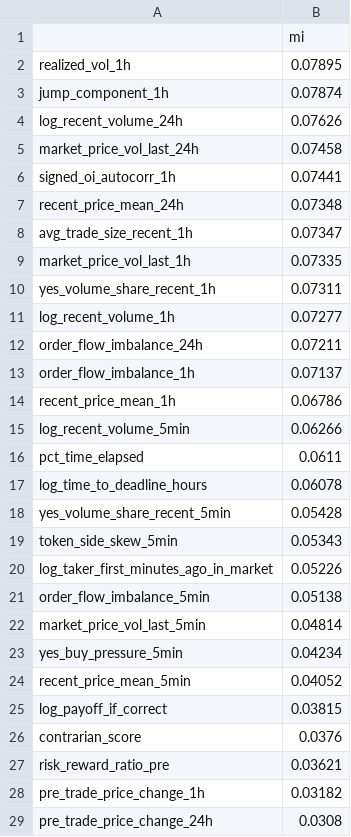
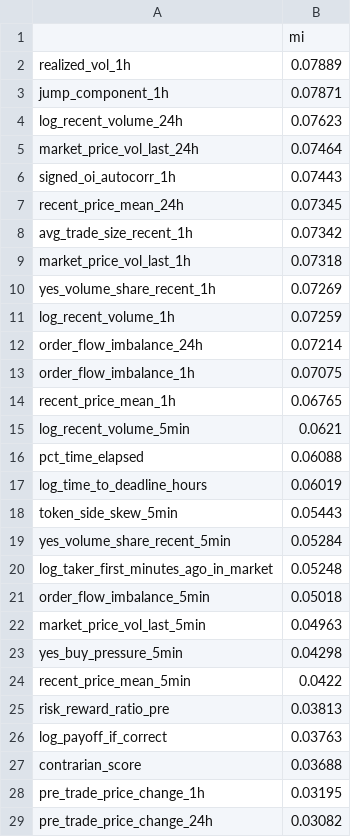
Before and after one commit to PontusNeumann/CBS-Spring26, a CSV file: ML/report/submission/report_assets/figures/appendix/eda/13_mutual_information.csv, drawn as a sheet; only a part is shown; the diff covers the shown part only.

```diff
--- a/ML/report/submission/report_assets/figures/appendix/eda/13_mutual_information.csv
+++ b/ML/report/submission/report_assets/figures/appendix/eda/13_mutual_information.csv
@@ -1,29 +1,29 @@
 ,mi
-realized_vol_1h,0.07895
-jump_component_1h,0.07874
-log_recent_volume_24h,0.07626
-market_price_vol_last_24h,0.07458
-signed_oi_autocorr_1h,0.07441
-recent_price_mean_24h,0.07348
-avg_trade_size_recent_1h,0.07347
-market_price_vol_last_1h,0.07335
-yes_volume_share_recent_1h,0.07311
-log_recent_volume_1h,0.07277
-order_flow_imbalance_24h,0.07211
-order_flow_imbalance_1h,0.07137
-recent_price_mean_1h,0.06786
-log_recent_volume_5min,0.06266
-pct_time_elapsed,0.0611
-log_time_to_deadline_hours,0.06078
-yes_volume_share_recent_5min,0.05428
-token_side_skew_5min,0.05343
-log_taker_first_minutes_ago_in_market,0.05226
-order_flow_imbalance_5min,0.05138
-market_price_vol_last_5min,0.04814
-yes_buy_pressure_5min,0.04234
-recent_price_mean_5min,0.04052
-log_payoff_if_correct,0.03815
-contrarian_score,0.0376
-risk_reward_ratio_pre,0.03621
-pre_trade_price_change_1h,0.03182
-pre_trade_price_change_24h,0.0308
+realized_vol_1h,0.07889
+jump_component_1h,0.07871
+log_recent_volume_24h,0.07623
+market_price_vol_last_24h,0.07464
+signed_oi_autocorr_1h,0.07443
+recent_price_mean_24h,0.07345
+avg_trade_size_recent_1h,0.07342
+market_price_vol_last_1h,0.07318
+yes_volume_share_recent_1h,0.07269
+log_recent_volume_1h,0.07259
+order_flow_imbalance_24h,0.07214
+order_flow_imbalance_1h,0.07075
+recent_price_mean_1h,0.06765
+log_recent_volume_5min,0.0621
+pct_time_elapsed,0.06088
+log_time_to_deadline_hours,0.06019
+token_side_skew_5min,0.05443
+yes_volume_share_recent_5min,0.05284
+log_taker_first_minutes_ago_in_market,0.05248
+order_flow_imbalance_5min,0.05018
+market_price_vol_last_5min,0.04963
+yes_buy_pressure_5min,0.04298
+recent_price_mean_5min,0.0422
+risk_reward_ratio_pre,0.03813
+log_payoff_if_correct,0.03763
+contrarian_score,0.03688
+pre_trade_price_change_1h,0.03195
+pre_trade_price_change_24h,0.03082
```
Also changed, not shown: 28 added rows, 27 removed rows and 22 edited cells elsewhere in this file, ML/report/submission/report_assets/figures/appendix/eda/04_skewness_table.csv, ML/report/submission/report_assets/figures/appendix/eda/14_feature_taxonomy_table.csv, 27 other files.
